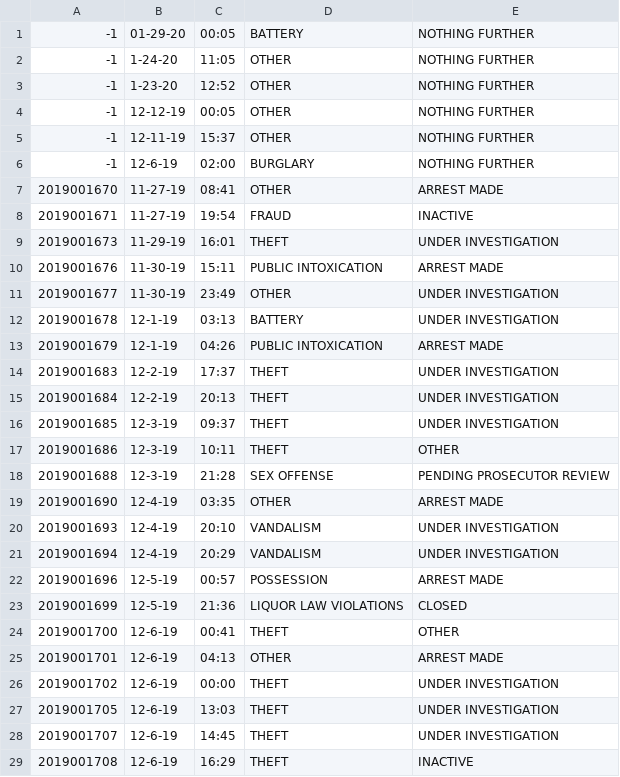
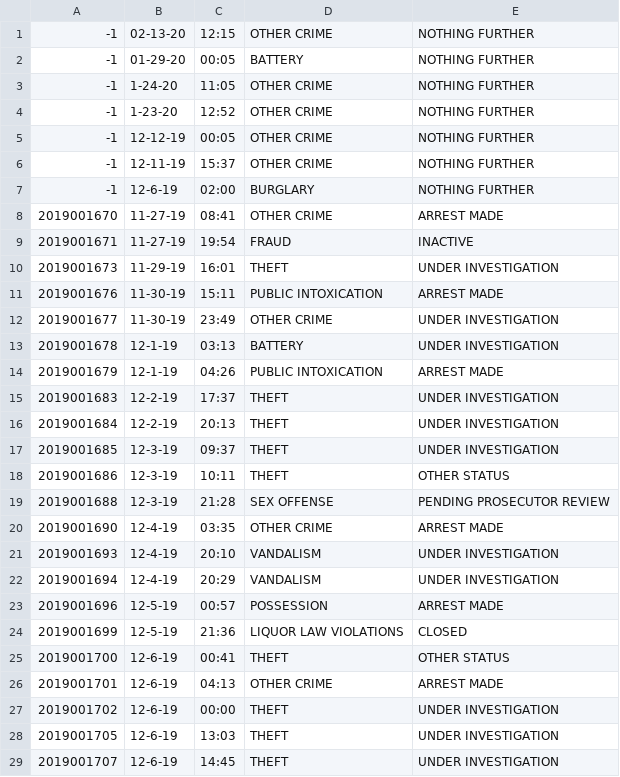
Before and after one commit to nicolasawelsh/Purdue_Crime_Log, a CSV file: out.csv, drawn as a sheet; only a part is shown; the shorter side is filled out with more unchanged rows; the diff covers the shown part only.

```diff
--- a/out.csv
+++ b/out.csv
@@ -1,8 +1,9 @@
+-1,02-13-20,12:15,OTHER CRIME,NOTHING FURTHER
 -1,01-29-20,00:05,BATTERY,NOTHING FURTHER
--1,1-24-20,11:05,OTHER,NOTHING FURTHER
--1,1-23-20,12:52,OTHER,NOTHING FURTHER
--1,12-12-19,00:05,OTHER,NOTHING FURTHER
--1,12-11-19,15:37,OTHER,NOTHING FURTHER
+-1,1-24-20,11:05,OTHER CRIME,NOTHING FURTHER
+-1,1-23-20,12:52,OTHER CRIME,NOTHING FURTHER
+-1,12-12-19,00:05,OTHER CRIME,NOTHING FURTHER
+-1,12-11-19,15:37,OTHER CRIME,NOTHING FURTHER
 -1,12-6-19,02:00,BURGLARY,NOTHING FURTHER
-2019001670,11-27-19,08:41,OTHER,ARREST MADE
+2019001670,11-27-19,08:41,OTHER CRIME,ARREST MADE
 2019001671,11-27-19,19:54,FRAUD,INACTIVE
@@ -10,3 +11,3 @@
 2019001676,11-30-19,15:11,PUBLIC INTOXICATION,ARREST MADE
-2019001677,11-30-19,23:49,OTHER,UNDER INVESTIGATION
+2019001677,11-30-19,23:49,OTHER CRIME,UNDER INVESTIGATION
 2019001678,12-1-19,03:13,BATTERY,UNDER INVESTIGATION
@@ -16,5 +17,5 @@
 2019001685,12-3-19,09:37,THEFT,UNDER INVESTIGATION
-2019001686,12-3-19,10:11,THEFT,OTHER
+2019001686,12-3-19,10:11,THEFT,OTHER STATUS
 2019001688,12-3-19,21:28,SEX OFFENSE,PENDING PROSECUTOR REVIEW
-2019001690,12-4-19,03:35,OTHER,ARREST MADE
+2019001690,12-4-19,03:35,OTHER CRIME,ARREST MADE
 2019001693,12-4-19,20:10,VANDALISM,UNDER INVESTIGATION
@@ -23,4 +24,4 @@
 2019001699,12-5-19,21:36,LIQUOR LAW VIOLATIONS,CLOSED
-2019001700,12-6-19,00:41,THEFT,OTHER
-2019001701,12-6-19,04:13,OTHER,ARREST MADE
+2019001700,12-6-19,00:41,THEFT,OTHER STATUS
+2019001701,12-6-19,04:13,OTHER CRIME,ARREST MADE
 2019001702,12-6-19,00:00,THEFT,UNDER INVESTIGATION
```
Also changed, not shown: 15 added rows and 48 edited cells elsewhere in this file, 1 other file.
